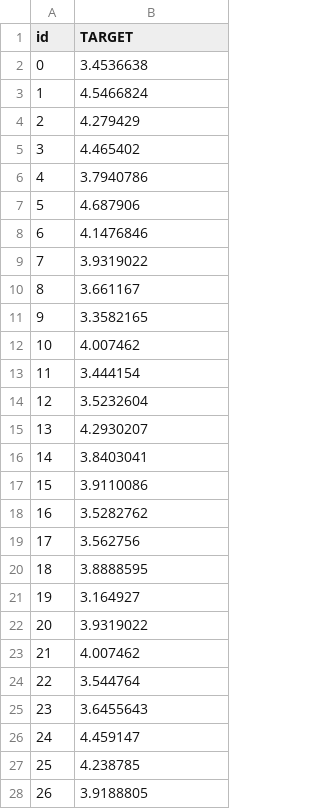
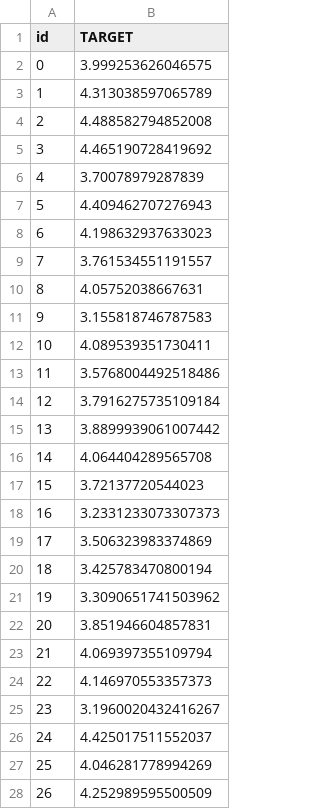
Before and after one commit to Joao1531/AA_P2, a CSV file: test_predictions.csv, drawn as a sheet; only a part is shown; the diff covers the shown part only.

```diff
--- a/test_predictions.csv
+++ b/test_predictions.csv
@@ -1,28 +1,28 @@
 id,TARGET
-0,3.4536638
-1,4.5466824
-2,4.279429
-3,4.465402
-4,3.7940786
-5,4.687906
-6,4.1476846
-7,3.9319022
-8,3.661167
-9,3.3582165
-10,4.007462
-11,3.444154
-12,3.5232604
-13,4.2930207
-14,3.8403041
-15,3.9110086
-16,3.5282762
-17,3.562756
-18,3.8888595
-19,3.164927
-20,3.9319022
-21,4.007462
-22,3.544764
-23,3.6455643
-24,4.459147
-25,4.238785
-26,3.9188805
+0,3.999253626046575
+1,4.313038597065789
+2,4.488582794852008
+3,4.465190728419692
+4,3.70078979287839
+5,4.409462707276943
+6,4.198632937633023
+7,3.761534551191557
+8,4.05752038667631
+9,3.155818746787583
+10,4.089539351730411
+11,3.5768004492518486
+12,3.7916275735109184
+13,3.8899939061007442
+14,4.064404289565708
+15,3.72137720544023
+16,3.2331233073307373
+17,3.506323983374869
+18,3.425783470800194
+19,3.3090651741503962
+20,3.851946604857831
+21,4.069397355109794
+22,4.146970553357373
+23,3.1960020432416267
+24,4.425017511552037
+25,4.046281778994269
+26,4.252989595500509
```
Also changed, not shown: 73 edited cells elsewhere in this file, 5 other files.
